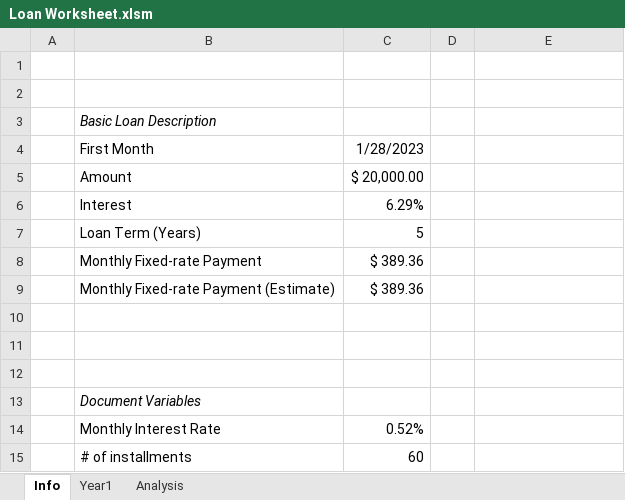
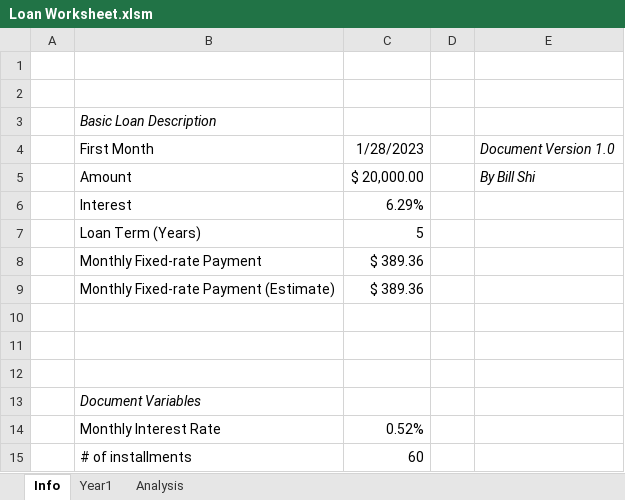
Before and after one commit to jhshi31/loan_vba_repo, an Excel workbook: Loan Worksheet.xlsm, sheet Info, drawn as a sheet; values as stored, in another font and other column widths than the file's, no borders; the diff names each change by its address in the sheet, - before the commit and + after, or states it on an @@ line.

```diff
--- a/Loan Worksheet.xlsm (sheet Info)
+++ b/Loan Worksheet.xlsm (sheet Info)
-E4: (empty)
+E4: Document Version 1.0
-E5: (empty)
+E5: By Bill Shi
```
Also changed, not shown: sheet Year1, Mortgage Worksheet.xlsm, 1 other file.
